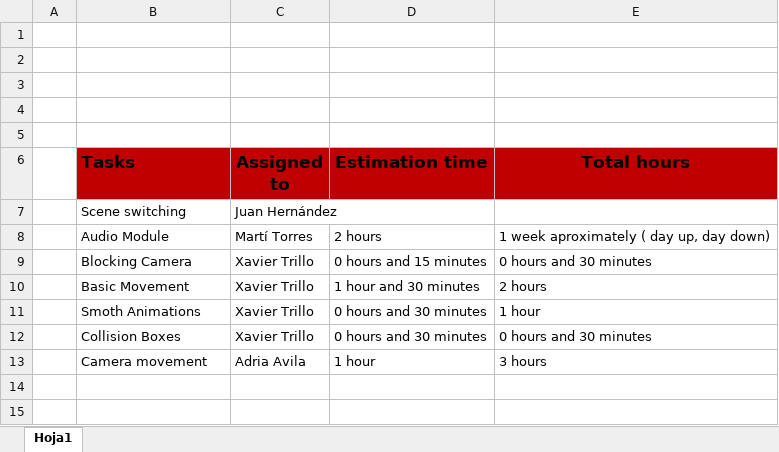
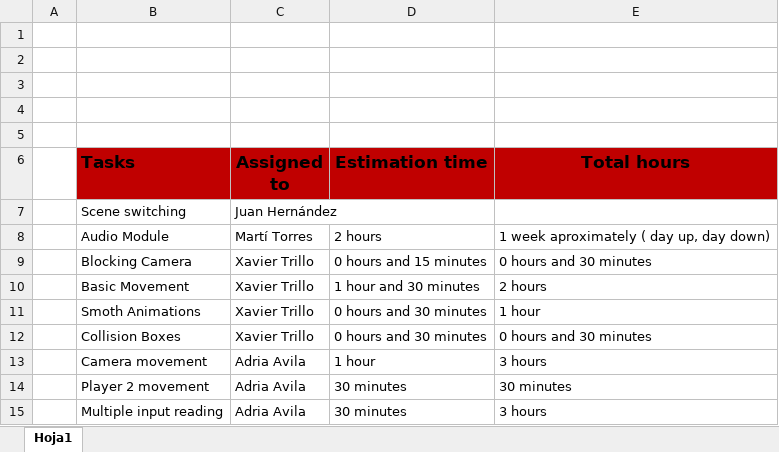
Before and after one commit to mtorres5254/Arial--Comic-Sans--Dealers, an Excel workbook: ExcelTasks/TasksExcel.xlsx, sheet Hoja1, drawn as a sheet; values as stored, in another font and other column widths than the file's, no borders; the diff names each change by its address in the sheet, - before the commit and + after, or states it on an @@ line.

Commit message:
Excel update

```diff
--- a/ExcelTasks/TasksExcel.xlsx (sheet Hoja1)
+++ b/ExcelTasks/TasksExcel.xlsx (sheet Hoja1)
+row 14:  | Player 2 movement | Adria Avila | 30 minutes | 30 minutes
+row 15:  | Multiple input reading | Adria Avila | 30 minutes | 3 hours
```
